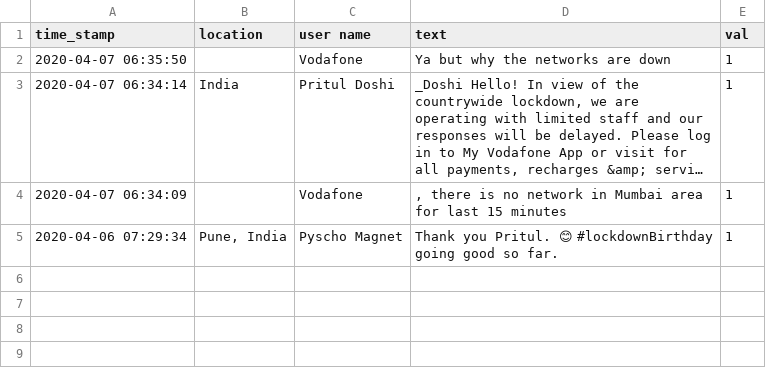
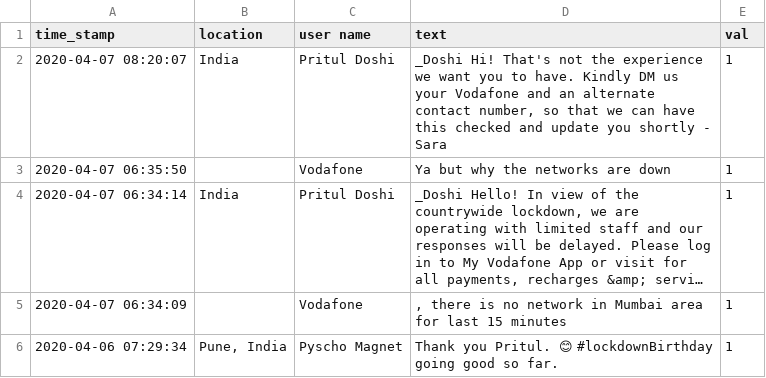
Before and after one commit to pritul2/Sentimental_Analysis, a CSV file: file.csv, drawn as a sheet; long unchanged cells end in …; the diff names each change by its address in the sheet, - before the commit and + after, or states it on an @@ line.

```diff
--- a/file.csv
+++ b/file.csv
+row 2: 2020-04-07 08:20:07 | India | Pritul Doshi | _Doshi Hi! That's not the experience we want you to have. Kindly DM us your Vodafone and an alternate contact number, so that we can have this checked and update you shortly - Sara | 1
```
Also changed, not shown: 4 other files.
